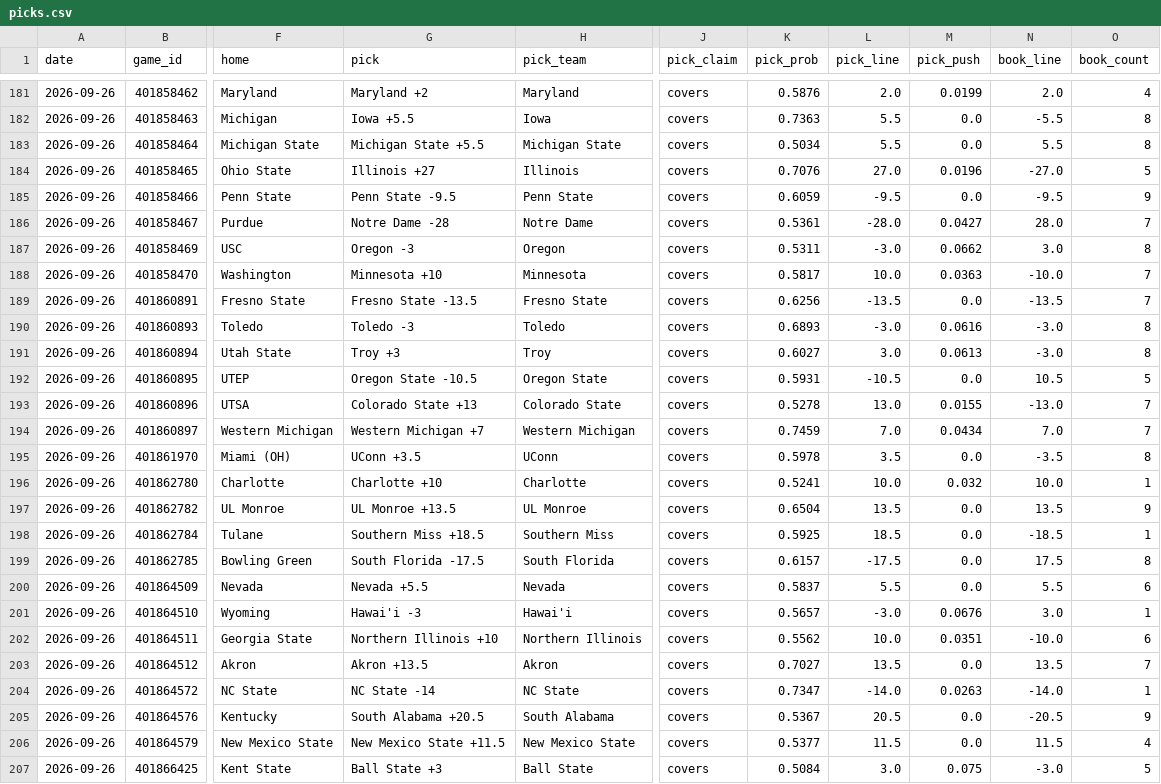
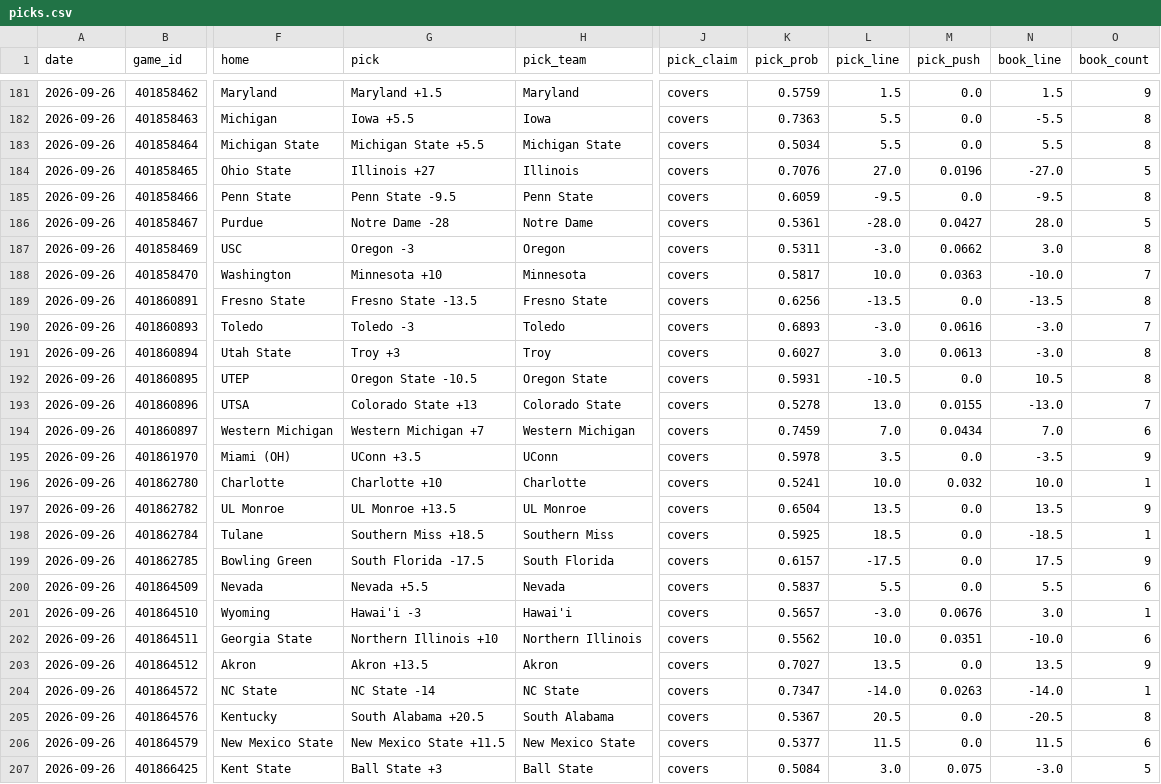
Before and after one commit to azcal/mbm-ncaaf, a CSV file: logs/picks.csv, drawn as a sheet; only a part is shown, gaps mark what is left out; the diff covers the shown part only; the diff names each change by its address in the sheet, - before the commit and + after, or states it on an @@ line.

```diff
--- a/logs/picks.csv
+++ b/logs/picks.csv
-G181 (pick): Maryland +2
+G181 (pick): Maryland +1.5
-K181 (pick_prob): 0.5876
+K181 (pick_prob): 0.5759
-L181 (pick_line): 2.0
+L181 (pick_line): 1.5
-M181 (pick_push): 0.0199
+M181 (pick_push): 0.0
-N181 (book_line): 2.0
+N181 (book_line): 1.5
-O181 (book_count): 4
+O181 (book_count): 9
-O185 (book_count): 9
+O185 (book_count): 8
-O186 (book_count): 7
+O186 (book_count): 5
-O189 (book_count): 7
+O189 (book_count): 8
-O190 (book_count): 8
+O190 (book_count): 7
-O192 (book_count): 5
+O192 (book_count): 8
-O194 (book_count): 7
+O194 (book_count): 6
-O195 (book_count): 8
+O195 (book_count): 9
-O199 (book_count): 8
+O199 (book_count): 9
-O203 (book_count): 7
+O203 (book_count): 9
-O205 (book_count): 9
+O205 (book_count): 8
-O206 (book_count): 4
+O206 (book_count): 6
```
Also changed, not shown: 37 edited cells elsewhere in this file, logs/predictions.csv, 2 other files.
